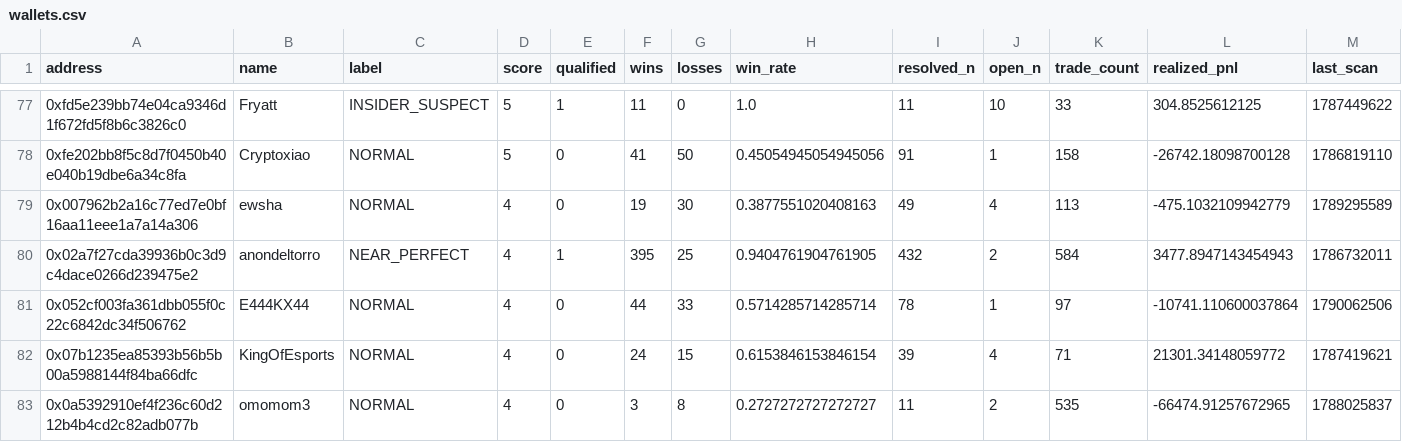
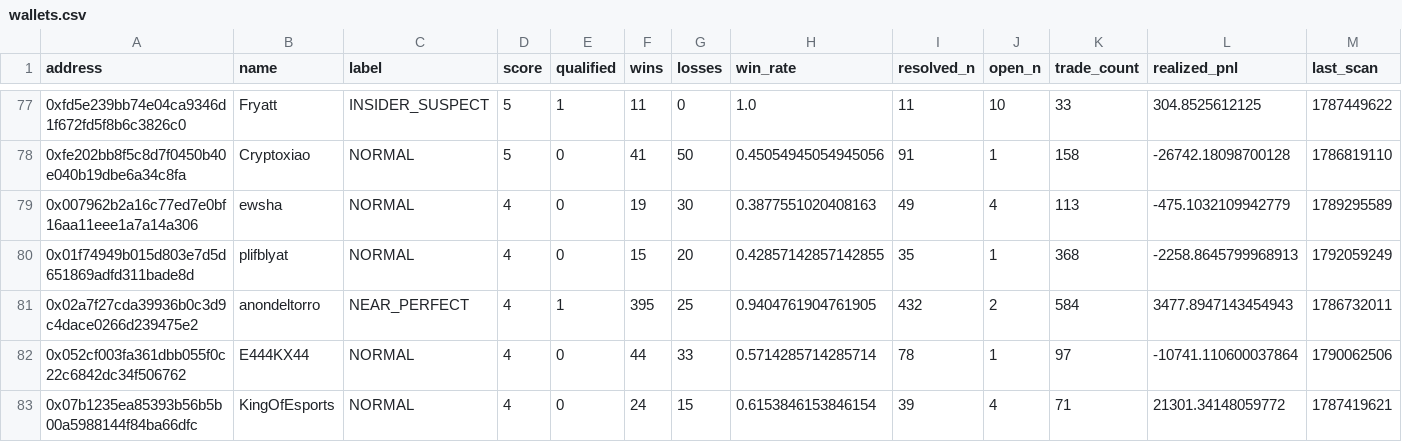
Before and after one commit to sophie-nguyenthuthuy/polycopy, a CSV file: data/wallets.csv, drawn as a sheet; only a part is shown, gaps mark what is left out; the shorter side is filled out with more unchanged rows; rows hold the shown columns only; the diff covers the shown part only; the diff names each change by its address in the sheet, - before the commit and + after, or states it on an @@ line.

```diff
--- a/data/wallets.csv
+++ b/data/wallets.csv
+row 80: 0x01f74949b015d803e7d5d651869adfd311bade8d | plifblyat | NORMAL | 4 | 0 | 15 | 20 | 0.42857142857142855 | 35 | 1 | 368 | -2258.8645799968913 | 1792059249
```
Also changed, not shown: 3 added rows and 9 edited cells elsewhere in this file, 4 other files.
